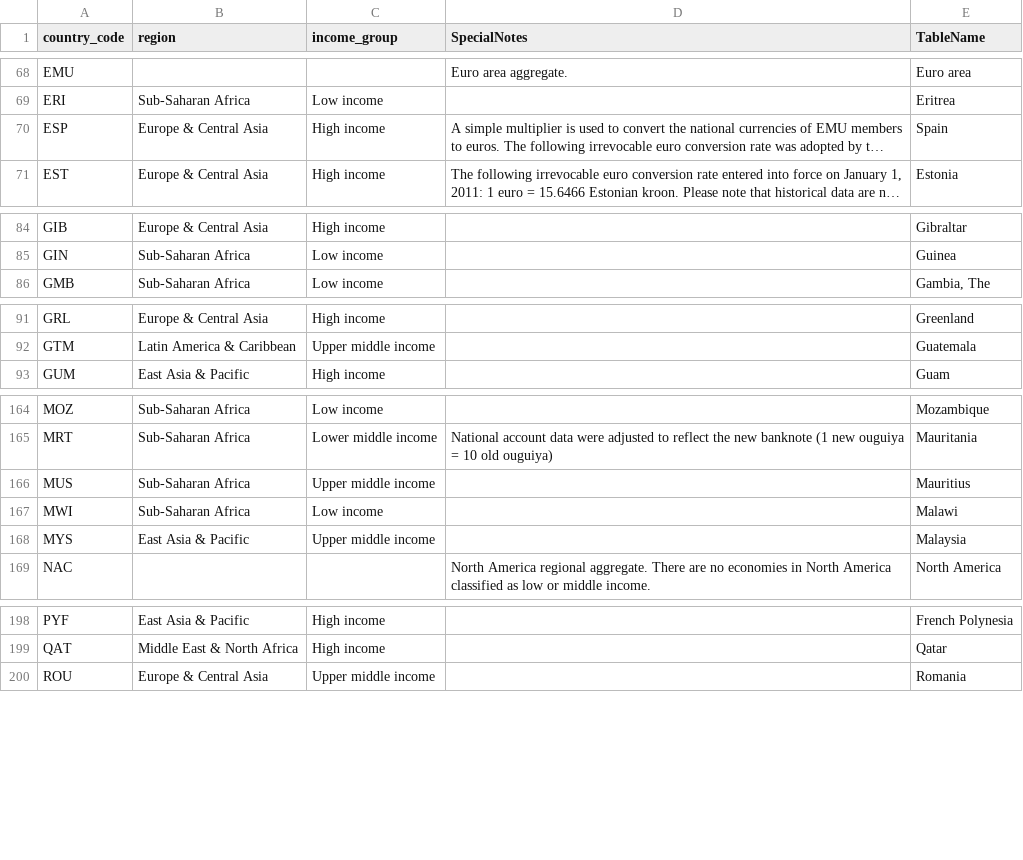
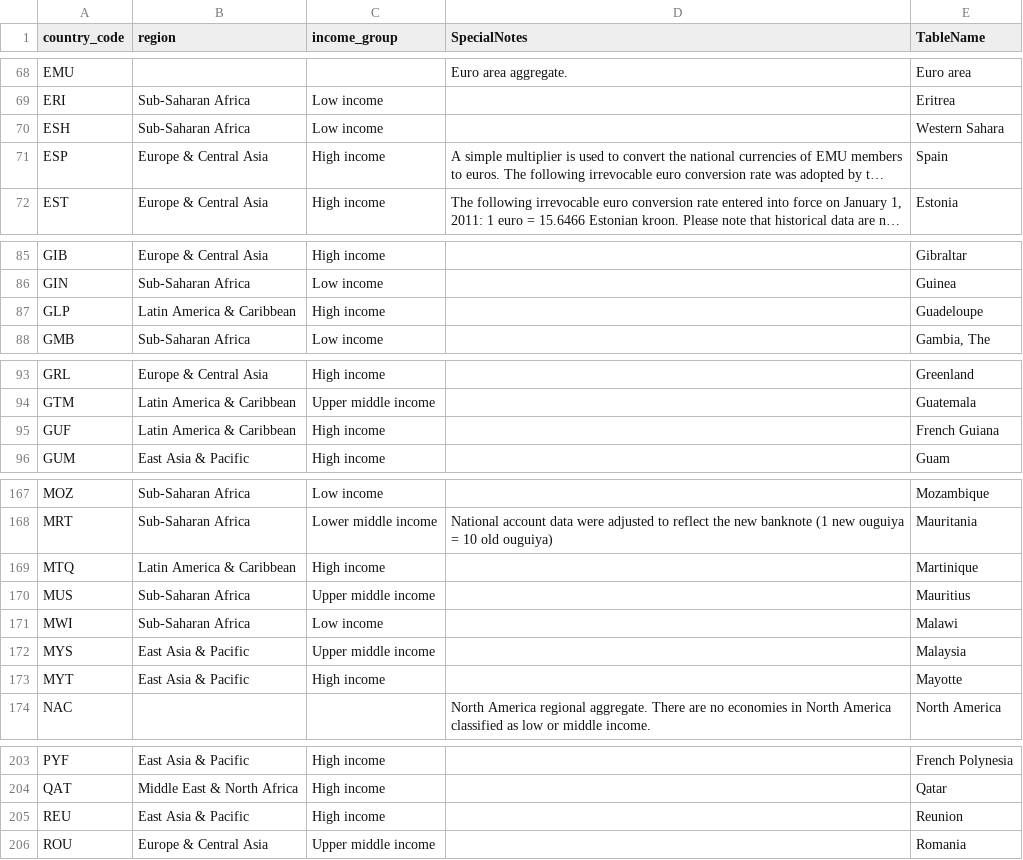
Before and after one commit to mrc-ide/global-lmic-reports-orderly, a CSV file: src/lmic_reports_google_pmcmc_spline_np/gdp_income_group.csv (was src/lmic_reports_google_pmcmc_spline_np/World_Bank_Country_Metadata.csv), drawn as a sheet; only a part is shown, gaps mark what is left out; long unchanged cells end in …; the diff names each change by its address in the sheet, - before the commit and + after, or states it on an @@ line.

```diff
--- a/src/lmic_reports_google_pmcmc_spline_np/World_Bank_Country_Metadata.csv
+++ b/src/lmic_reports_google_pmcmc_spline_np/gdp_income_group.csv
+row 70: ESH | Sub-Saharan Africa | Low income |  | Western Sahara
+row 87: GLP | Latin America & Caribbean | High income |  | Guadeloupe
+row 95: GUF | Latin America & Caribbean | High income |  | French Guiana
+row 169: MTQ | Latin America & Caribbean | High income |  | Martinique
+row 173: MYT | East Asia & Pacific | High income |  | Mayotte
+row 205: REU | East Asia & Pacific | High income |  | Reunion
```
Also changed, not shown: 3 other files.
